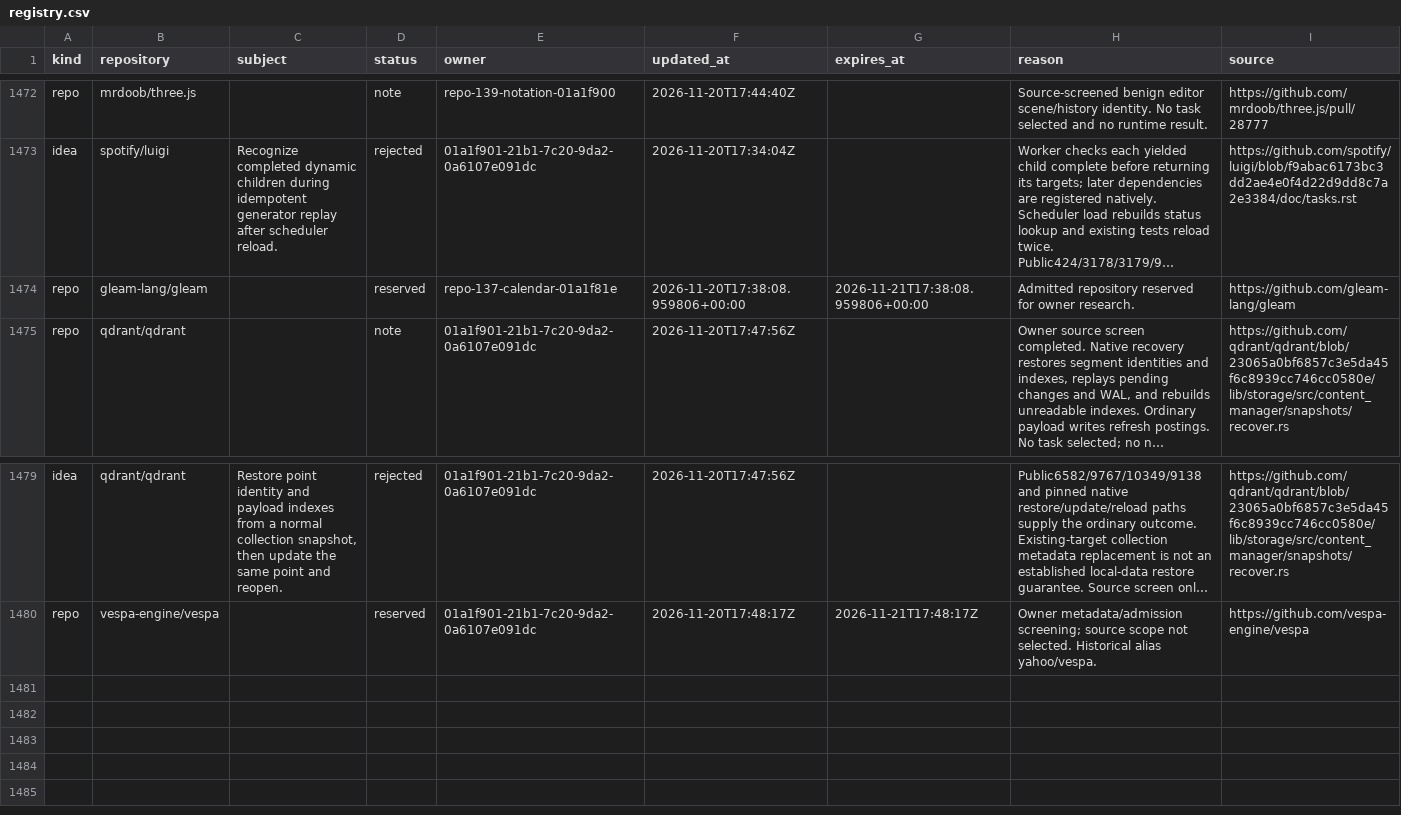
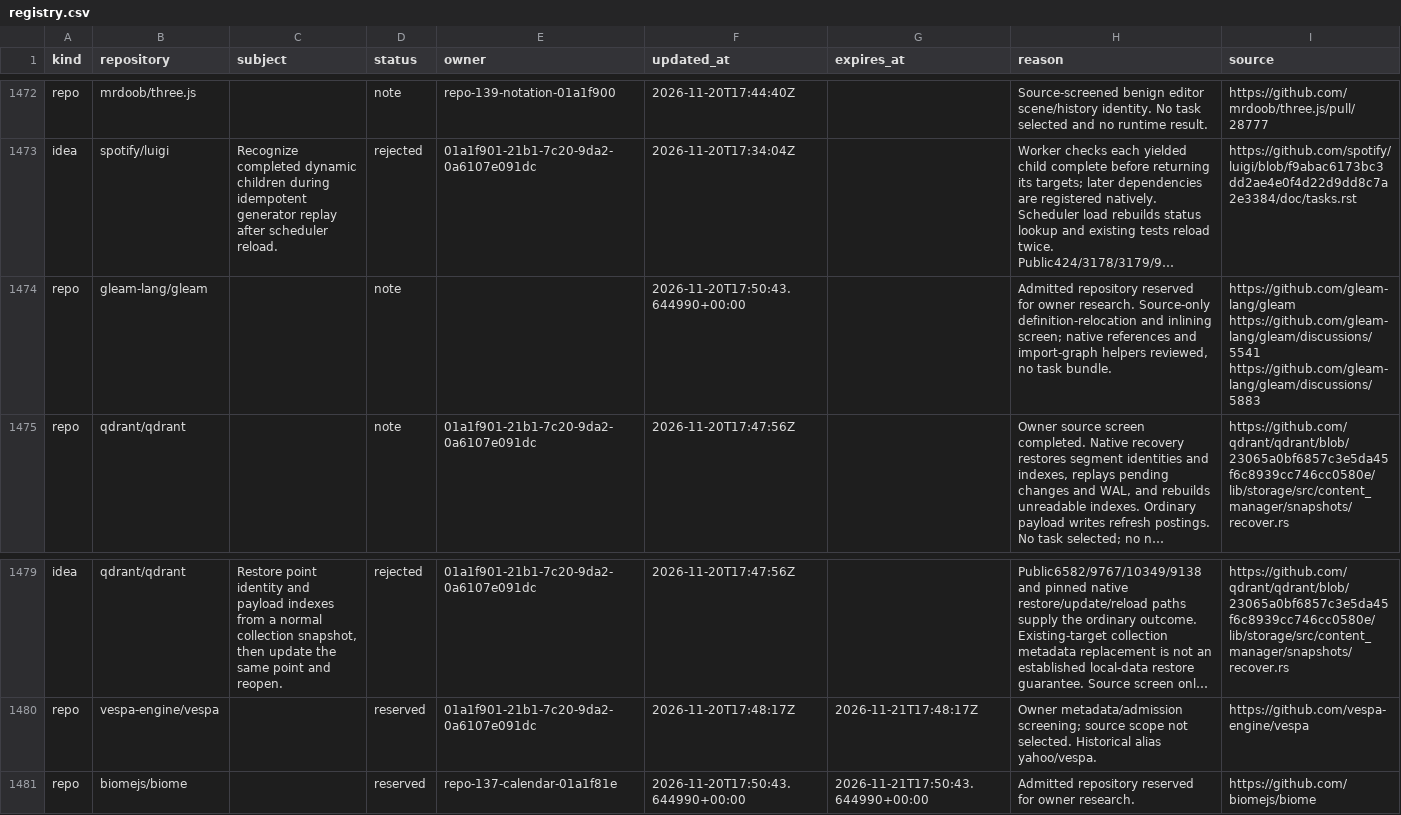
Before and after one commit to samridh-girdhar/disallowed-repos, a CSV file: registry.csv, drawn as a sheet; only a part is shown, gaps mark what is left out; long unchanged cells end in …; the diff names each change by its address in the sheet, - before the commit and + after, or states it on an @@ line.

Commit message:
Release Gleam source screen and reserve admitted Biome

```diff
--- a/registry.csv
+++ b/registry.csv
-D1474 (status): reserved
+D1474 (status): note
-E1474 (owner): repo-137-calendar-01a1f81e
+E1474 (owner): (empty)
-F1474 (updated_at): 2026-11-20T17:38:08.959806+00:00
+F1474 (updated_at): 2026-11-20T17:50:43.644990+00:00
-G1474 (expires_at): 2026-11-21T17:38:08.959806+00:00
+G1474 (expires_at): (empty)
-H1474 (reason): …owner research.
+H1474 (reason): …owner research. Source-only definition-relocation and inlining screen; native references and import-graph helpers reviewed, no task bundle.
-I1474 (source): https://github.com/gleam-lang/gleam
+I1474 (source): https://github.com/gleam-lang/gleam https://github.com/gleam-lang/gleam/discussions/5541 https://github.com/gleam-lang/gleam/discussions/5883
+row 1481: repo | biomejs/biome |  | reserved | repo-137-calendar-01a1f81e | 2026-11-20T17:50:43.644990+00:00 | 2026-11-21T17:50:43.644990+00:00 | Admitted repository reserved for owner research. | https://github.com/biomejs/biome
```
